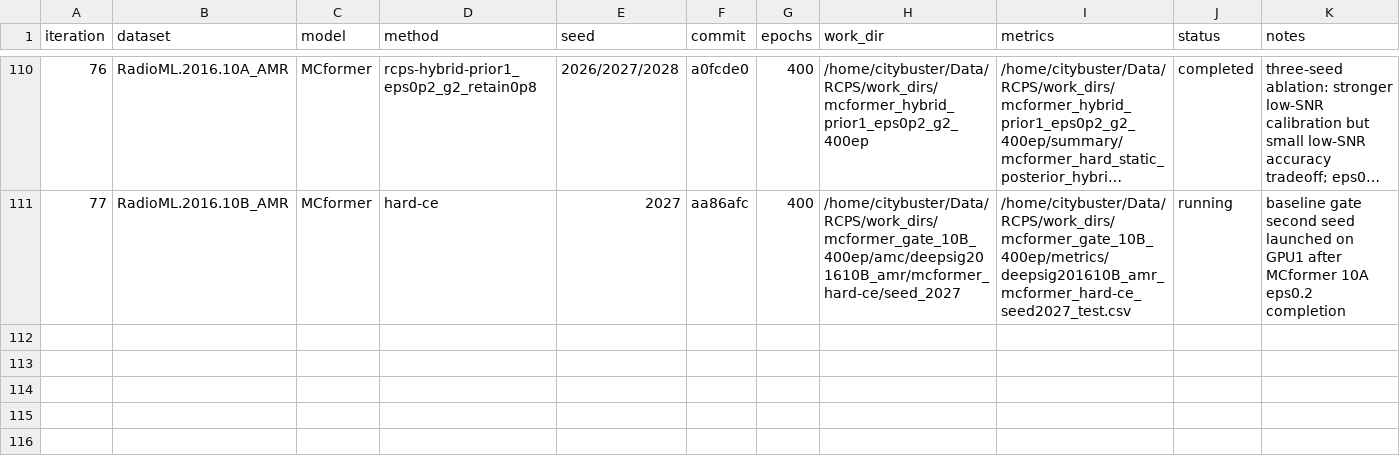
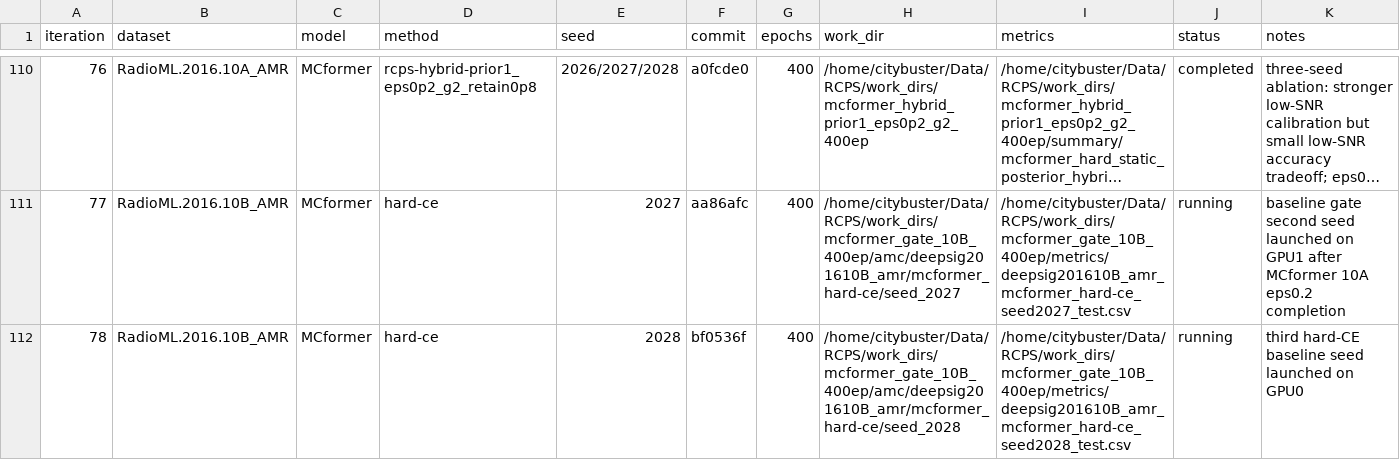
Before and after one commit to Singingkettle/ChangShuoRadioRecognition, a CSV file: docs/rcps/run_manifest.csv, drawn as a sheet; only a part is shown, gaps mark what is left out; long unchanged cells end in ….

Commit message:
Record MCformer 10B hard seed2026 result and seed2028 launch

```diff
--- a/docs/rcps/run_manifest.csv
+++ b/docs/rcps/run_manifest.csv
@@ -111 +111,2 @@ iteration,dataset,model,method,seed,commit,epochs,work_dir,metrics,status,notes
 77,RadioML.2016.10B_AMR,MCformer,hard-ce,2027,aa86afc,400,/home/citybuster/Data/RCPS/work_dirs/mcformer_gate_10B_400ep/amc/deepsig201610B_amr/mcformer_hard-ce/seed_2027,/home/citybuster/Data/RCPS/work_dirs/mcformer_gate_10B_400ep/metrics/deepsig201610B_amr_mcformer_hard-ce_seed2027_test.csv,running,baseline gate second seed launched on GPU1 after MCformer 10A eps0.2 completion
+78,RadioML.2016.10B_AMR,MCformer,hard-ce,2028,bf0536f,400,/home/citybuster/Data/RCPS/work_dirs/mcformer_gate_10B_400ep/amc/deepsig201610B_amr/mcformer_hard-ce/seed_2028,/home/citybuster/Data/RCPS/work_dirs/mcformer_gate_10B_400ep/metrics/deepsig201610B_amr_mcformer_hard-ce_seed2028_test.csv,running,third hard-CE baseline seed launched on GPU0
```
Also changed, not shown: 1 other file.
